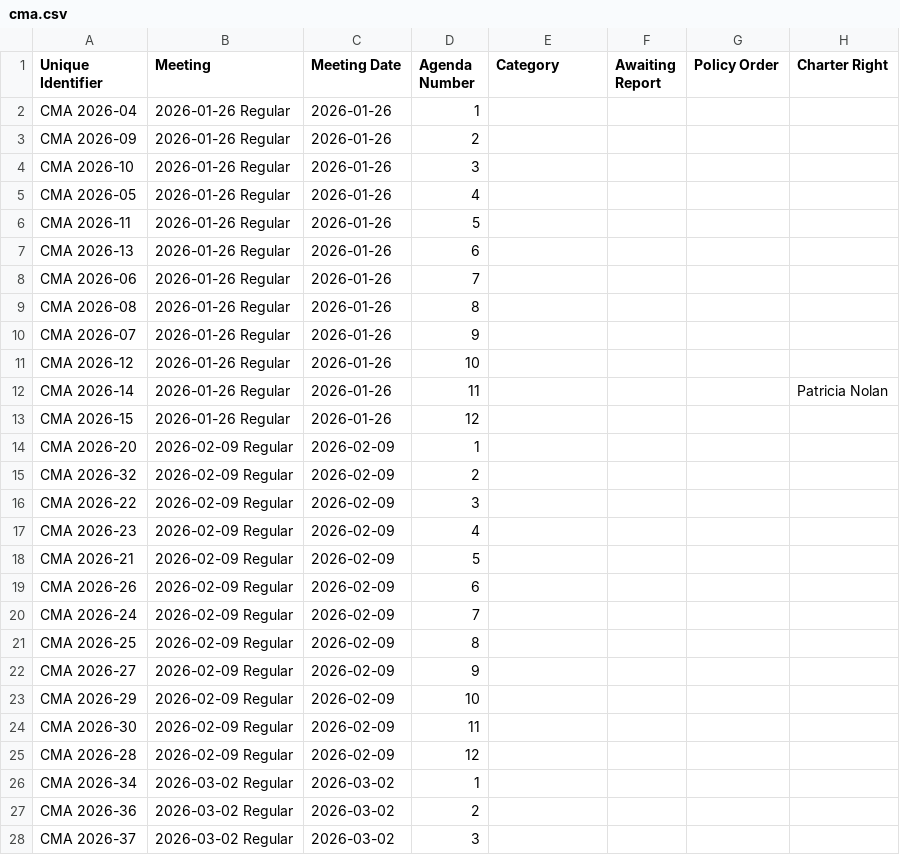
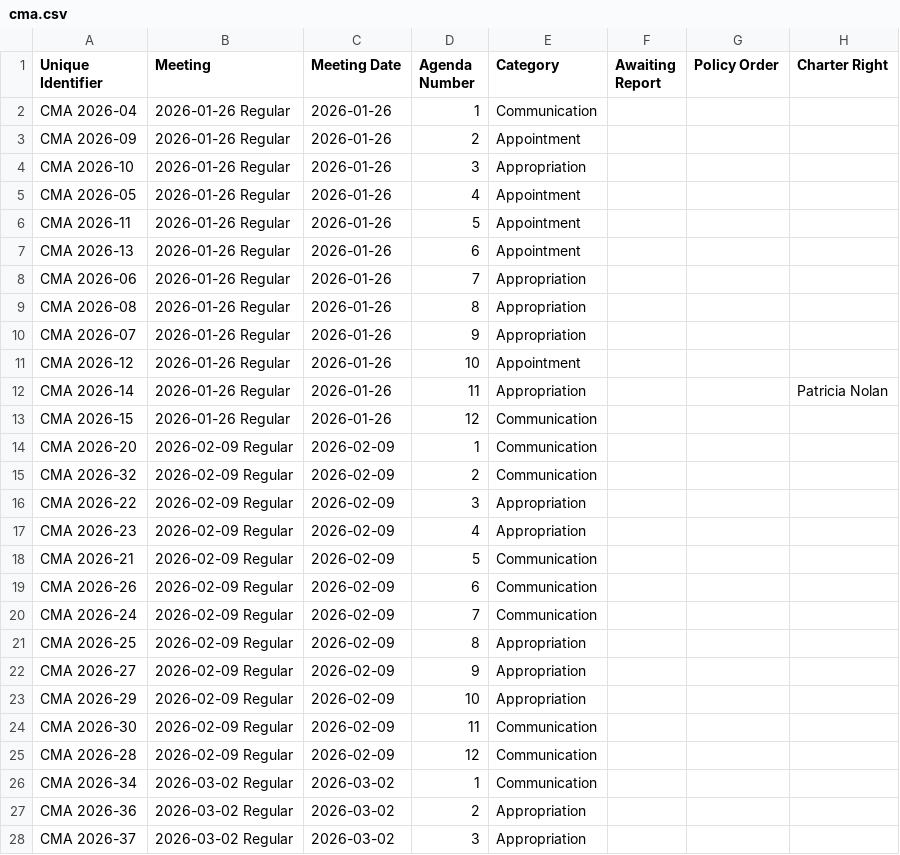
Before and after one commit to cjfman/Cambridge-Review, a CSV file: meeting_data/processed/2026/cma.csv, drawn as a sheet; only a part is shown; the diff covers the shown part only; the diff names each change by its address in the sheet, - before the commit and + after, or states it on an @@ line.

```diff
--- a/meeting_data/processed/2026/cma.csv
+++ b/meeting_data/processed/2026/cma.csv
-E2 (Category): (empty)
+E2 (Category): Communication
-E3 (Category): (empty)
+E3 (Category): Appointment
-E4 (Category): (empty)
+E4 (Category): Appropriation
-E5:E7 (Category): (empty)
+E5:E7 (Category): Appointment
-E8:E10 (Category): (empty)
+E8:E10 (Category): Appropriation
-E11 (Category): (empty)
+E11 (Category): Appointment
-E12 (Category): (empty)
+E12 (Category): Appropriation
-E13:E15 (Category): (empty)
+E13:E15 (Category): Communication
-E16:E17 (Category): (empty)
+E16:E17 (Category): Appropriation
-E18:E20 (Category): (empty)
+E18:E20 (Category): Communication
-E21:E23 (Category): (empty)
+E21:E23 (Category): Appropriation
-E24:E26 (Category): (empty)
+E24:E26 (Category): Communication
-E27:E28 (Category): (empty)
+E27:E28 (Category): Appropriation
```
Also changed, not shown: 112 edited cells elsewhere in this file, 1 other file.
